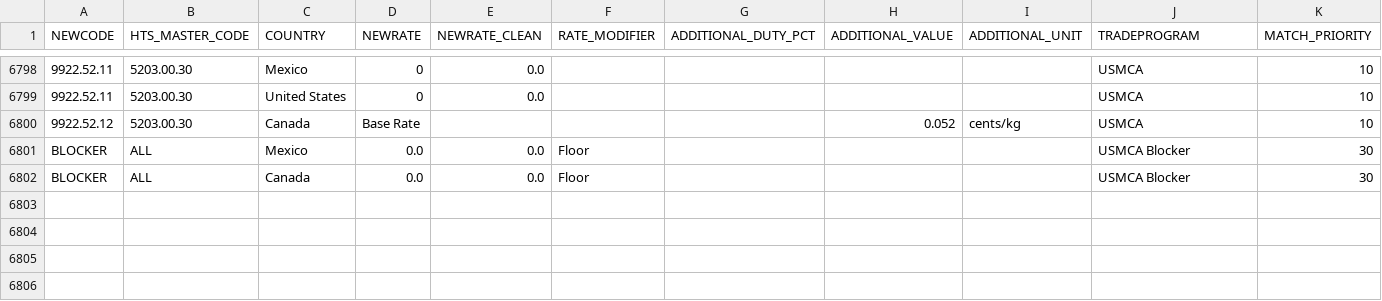
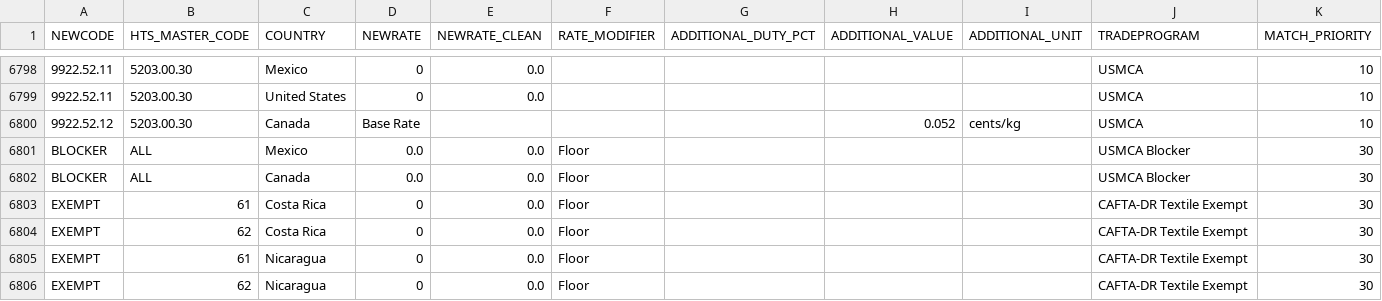
Before and after one commit to jakefitzpatrick/Export-Import-SanctionsChatbot, a CSV file: Final_Wildcard_Optimized_Chapter99.csv, drawn as a sheet; only a part is shown, gaps mark what is left out; the diff names each change by its address in the sheet, - before the commit and + after, or states it on an @@ line.

```diff
--- a/Final_Wildcard_Optimized_Chapter99.csv
+++ b/Final_Wildcard_Optimized_Chapter99.csv
+row 6803: EXEMPT | 61 | Costa Rica | 0 | 0.0 | Floor |  |  |  | CAFTA-DR Textile Exempt | 30
+row 6804: EXEMPT | 62 | Costa Rica | 0 | 0.0 | Floor |  |  |  | CAFTA-DR Textile Exempt | 30
+row 6805: EXEMPT | 61 | Nicaragua | 0 | 0.0 | Floor |  |  |  | CAFTA-DR Textile Exempt | 30
+row 6806: EXEMPT | 62 | Nicaragua | 0 | 0.0 | Floor |  |  |  | CAFTA-DR Textile Exempt | 30
```
Also changed, not shown: 2 other files.
